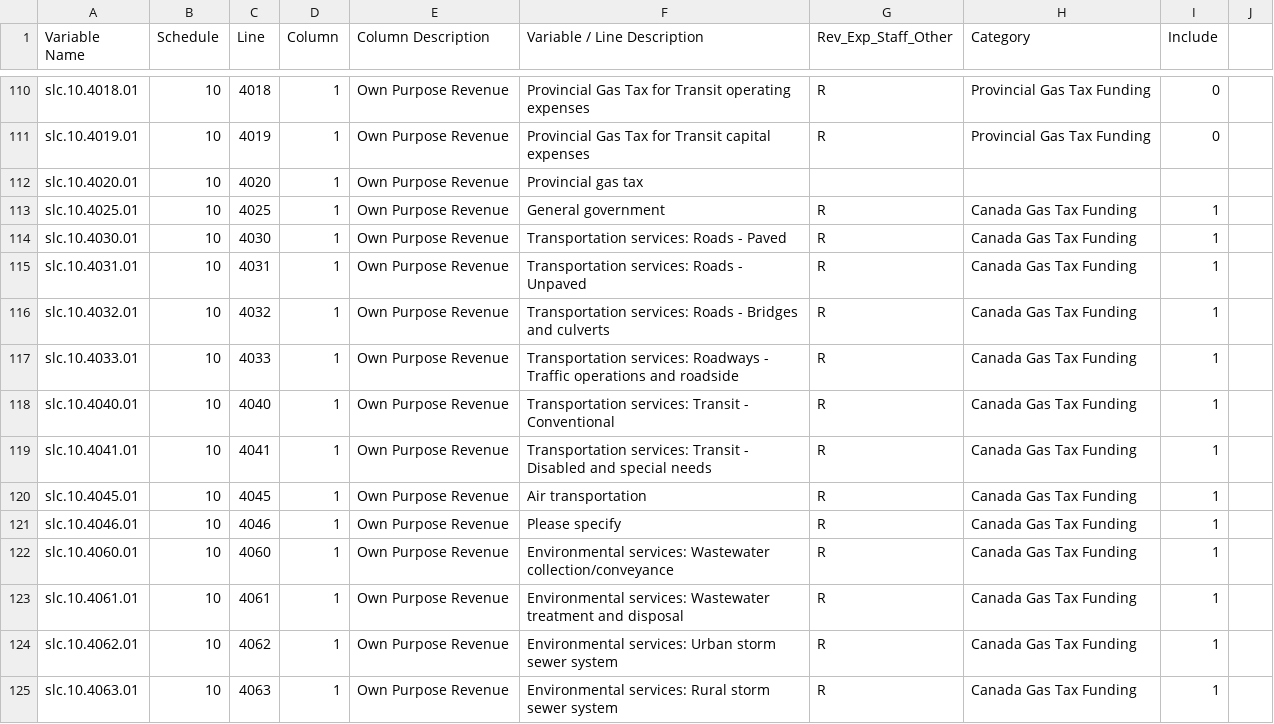
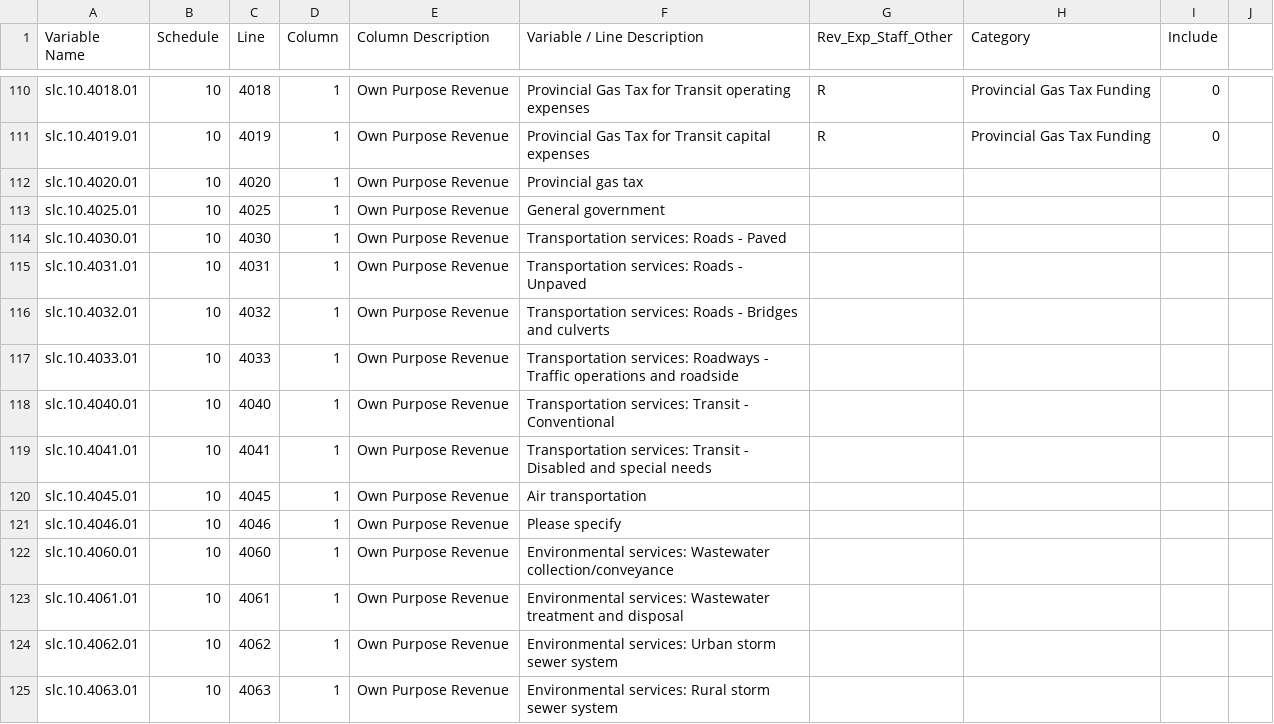
Before and after one commit to asterix135/Budgetpedia_data, a CSV file: FIR_DATA/2009_and_later/FIR - CSV and RDA file Documentation - Data Dictionary.csv, drawn as a sheet; only a part is shown, gaps mark what is left out; the diff covers the shown part only.

```diff
--- a/FIR_DATA/2009_and_later/FIR - CSV and RDA file Documentation - Data Dictionary.csv
+++ b/FIR_DATA/2009_and_later/FIR - CSV and RDA file Documentation - Data Dictionary.csv
@@ -112,14 +112,14 @@ slc.10.4019.01,10,4019,1,Own Purpose Revenue,Provincial Gas Tax for Transit capi
 slc.10.4020.01,10,4020,1,Own Purpose Revenue,Provincial gas tax,,,,
-slc.10.4025.01,10,4025,1,Own Purpose Revenue,General government,R,Canada Gas Tax Funding,1,
-slc.10.4030.01,10,4030,1,Own Purpose Revenue,Transportation services: Roads - Paved,R,Canada Gas Tax Funding,1,
-slc.10.4031.01,10,4031,1,Own Purpose Revenue,Transportation services: Roads - Unpaved,R,Canada Gas Tax Funding,1,
-slc.10.4032.01,10,4032,1,Own Purpose Revenue,Transportation services: Roads - Bridges and culverts,R,Canada Gas Tax Funding,1,
-slc.10.4033.01,10,4033,1,Own Purpose Revenue,Transportation services: Roadways - Traffic operations and roadside,R,Canada Gas Tax Funding,1,
-slc.10.4040.01,10,4040,1,Own Purpose Revenue,Transportation services: Transit - Conventional,R,Canada Gas Tax Funding,1,
-slc.10.4041.01,10,4041,1,Own Purpose Revenue,Transportation services: Transit - Disabled and special needs,R,Canada Gas Tax Funding,1,
-slc.10.4045.01,10,4045,1,Own Purpose Revenue,Air transportation,R,Canada Gas Tax Funding,1,
-slc.10.4046.01,10,4046,1,Own Purpose Revenue,Please specify,R,Canada Gas Tax Funding,1,
-slc.10.4060.01,10,4060,1,Own Purpose Revenue,Environmental services: Wastewater collection/conveyance,R,Canada Gas Tax Funding,1,
-slc.10.4061.01,10,4061,1,Own Purpose Revenue,Environmental services: Wastewater treatment and disposal,R,Canada Gas Tax Funding,1,
-slc.10.4062.01,10,4062,1,Own Purpose Revenue,Environmental services: Urban storm sewer system,R,Canada Gas Tax Funding,1,
-slc.10.4063.01,10,4063,1,Own Purpose Revenue,Environmental services: Rural storm sewer system,R,Canada Gas Tax Funding,1,
+slc.10.4025.01,10,4025,1,Own Purpose Revenue,General government,,,,
+slc.10.4030.01,10,4030,1,Own Purpose Revenue,Transportation services: Roads - Paved,,,,
+slc.10.4031.01,10,4031,1,Own Purpose Revenue,Transportation services: Roads - Unpaved,,,,
+slc.10.4032.01,10,4032,1,Own Purpose Revenue,Transportation services: Roads - Bridges and culverts,,,,
+slc.10.4033.01,10,4033,1,Own Purpose Revenue,Transportation services: Roadways - Traffic operations and roadside,,,,
+slc.10.4040.01,10,4040,1,Own Purpose Revenue,Transportation services: Transit - Conventional,,,,
+slc.10.4041.01,10,4041,1,Own Purpose Revenue,Transportation services: Transit - Disabled and special needs,,,,
+slc.10.4045.01,10,4045,1,Own Purpose Revenue,Air transportation,,,,
+slc.10.4046.01,10,4046,1,Own Purpose Revenue,Please specify,,,,
+slc.10.4060.01,10,4060,1,Own Purpose Revenue,Environmental services: Wastewater collection/conveyance,,,,
+slc.10.4061.01,10,4061,1,Own Purpose Revenue,Environmental services: Wastewater treatment and disposal,,,,
+slc.10.4062.01,10,4062,1,Own Purpose Revenue,Environmental services: Urban storm sewer system,,,,
+slc.10.4063.01,10,4063,1,Own Purpose Revenue,Environmental services: Rural storm sewer system,,,,
```
Also changed, not shown: 33 edited cells elsewhere in this file, 2 other files.
